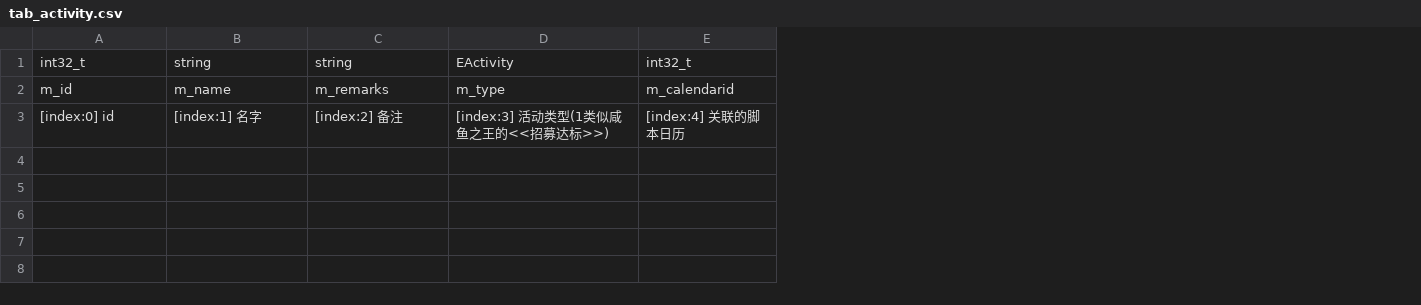
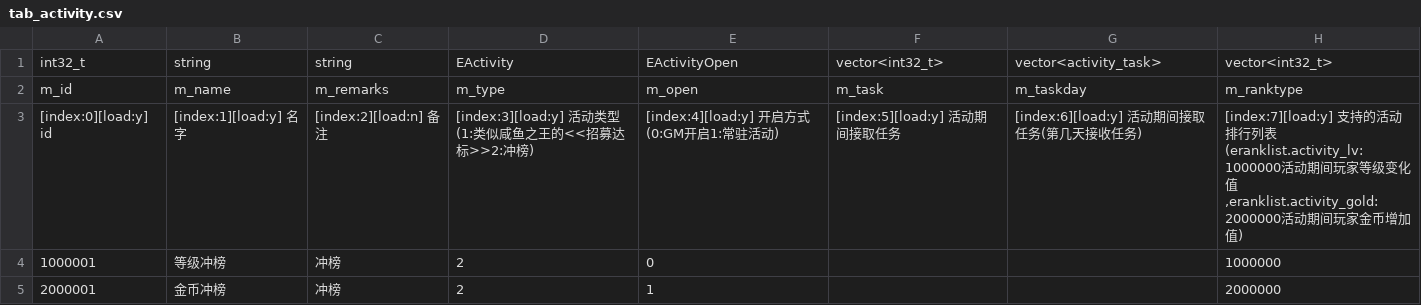
Before and after one commit to NingLeixueR/ngl_server, a CSV file: bin/csv/csv/tab_activity.csv, drawn as a sheet; removed rows and columns are numbered as before the commit, all else as after; the diff names each change by its address in the sheet, - before the commit and + after, or states it on an @@ line.

```diff
--- a/bin/csv/csv/tab_activity.csv
+++ b/bin/csv/csv/tab_activity.csv
-column E, rows 1-2: int32_t | m_calendarid
+column E, rows 1-2: EActivityOpen | m_open
+column F, rows 1-2: vector<int32_t> | m_task
+column G, rows 1-2: vector<activity_task> | m_taskday
+column H, rows 1-2: vector<int32_t> | m_ranktype
-row 3: [index:0] id | [index:1] 名字 | [index:2] 备注 | [index:3] 活动类型(1类似咸鱼之王的<<招募达标>>) | [index:4] 关联的脚本日历
+row 3: [index:0][load:y] id | [index:1][load:y] 名字 | [index:2][load:n] 备注 | [index:3][load:y] 活动类型(1:类似咸鱼之王的<<招募达标>>2:冲榜) | [index:4][load:y] 开启方式(0:GM开启1:常驻活动) | [index:5][load:y] 活动期间接取任务 | [index:6][load:y] 活动期间接取任务(第几天接收任务) | [index:7][load:y] 支持的活动排行列表(eranklist.activity_lv:1000000活动期间玩家等级变化值,eranklist.activity_gold:2000000活动期间玩家金币增加值)
+row 4: 1000001 | 等级冲榜 | 冲榜 | 2 | 0 |  |  | 1000000
+row 5: 2000001 | 金币冲榜 | 冲榜 | 2 | 1 |  |  | 2000000
```
Also changed, not shown: bin/csv/csv/tab_calendar.csv, bin/csv/csv/tab_dbload.csv, 1 other file.
